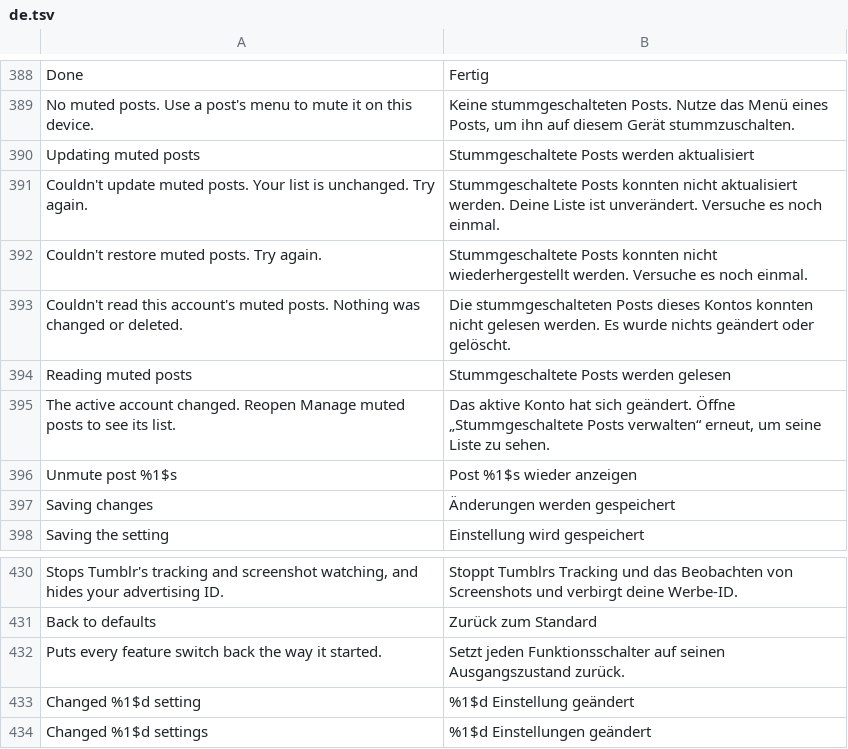
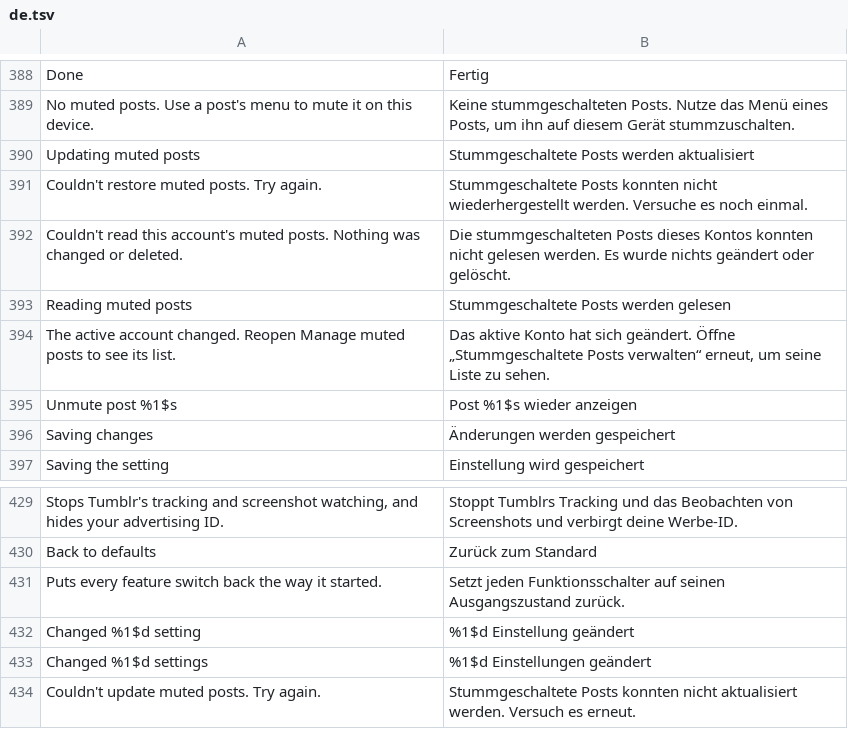
Before and after one commit to SysAdminDoc/HushTumblr, a TSV file: extensions/shared/library/src/main/l10n/de.tsv, drawn as a sheet; only a part is shown, gaps mark what is left out.

Commit message:
fix(storage): confirm file replacement before reporting success
AtomicFile.finishWrite can log a failed rename and return normally, so a
save could report success while the old file stayed. Root post mutes and
the crash log now sync explicitly, read the final bytes back, and never
roll back once finishWrite returned. An uncertain mute write reloads the
list on the worker and hands back an unconfirmed undo, so the manager
shows a retry instead of a false success.

The test AtomicFile shadow now unwraps the checked exceptions that
Shadow.directlyOn wraps, which had made every first read look damaged.
The stale "Your list is unchanged" rows are gone from the translations.

```diff
--- a/extensions/shared/library/src/main/l10n/de.tsv
+++ b/extensions/shared/library/src/main/l10n/de.tsv
@@ -390,3 +390,2 @@ No muted posts. Use a post's menu to mute it on this device.	Keine stummgeschalt
 Updating muted posts	Stummgeschaltete Posts werden aktualisiert
-Couldn't update muted posts. Your list is unchanged. Try again.	Stummgeschaltete Posts konnten nicht aktualisiert werden. Deine Liste ist unverändert. Versuche es noch einmal.
 Couldn't restore muted posts. Try again.	Stummgeschaltete Posts konnten nicht wiederhergestellt werden. Versuche es noch einmal.
@@ -434 +433,2 @@ Changed %1$d setting	%1$d Einstellung geändert
 Changed %1$d settings	%1$d Einstellungen geändert
+Couldn't update muted posts. Try again.	Stummgeschaltete Posts konnten nicht aktualisiert werden. Versuch es erneut.
```
Also changed, not shown: extensions/shared/library/src/main/l10n/es.tsv, extensions/shared/library/src/main/l10n/in.tsv, 12 other files.
